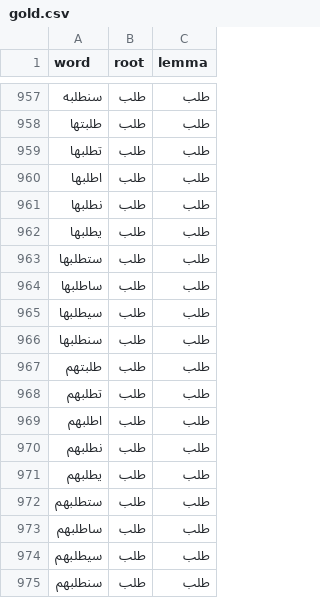
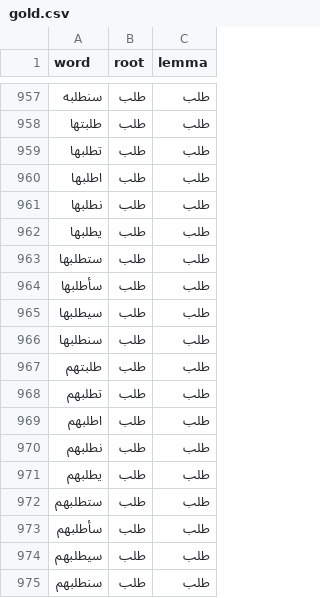
Before and after one commit to linuxscout/arabic-stemmers-tester, a CSV file: samples/gold.csv, drawn as a sheet; only a part is shown, gaps mark what is left out; the diff covers the shown part only.

```diff
--- a/samples/gold.csv
+++ b/samples/gold.csv
@@ -963,3 +963,3 @@ word	root	lemma
 ستطلبها	طلب	طلب
-ساطلبها	طلب	طلب
+سأطلبها	طلب	طلب
 سيطلبها	طلب	طلب
@@ -972,3 +972,3 @@ word	root	lemma
 ستطلبهم	طلب	طلب
-ساطلبهم	طلب	طلب
+سأطلبهم	طلب	طلب
 سيطلبهم	طلب	طلب
```
Also changed, not shown: 19 edited cells elsewhere in this file, 12 other files.
